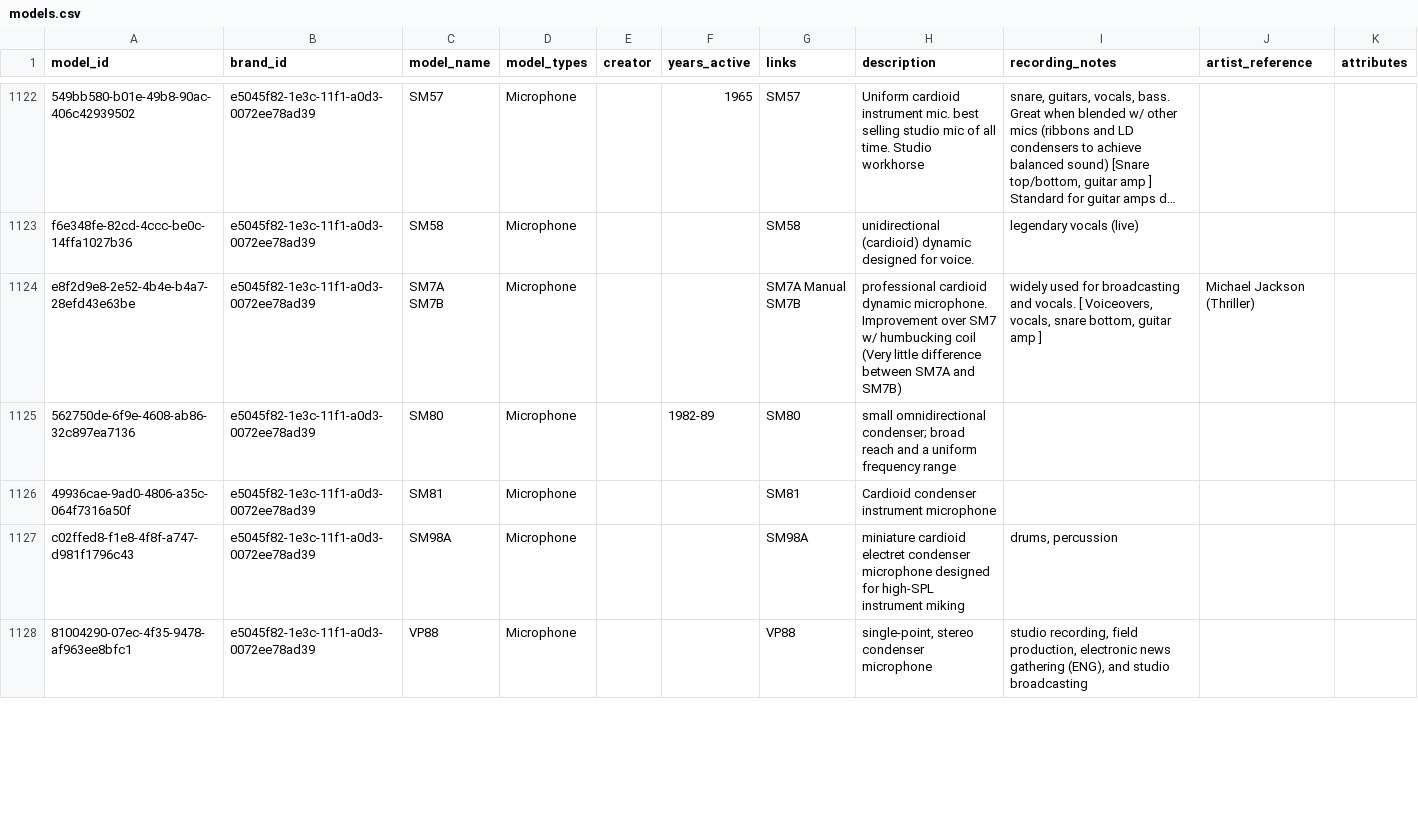
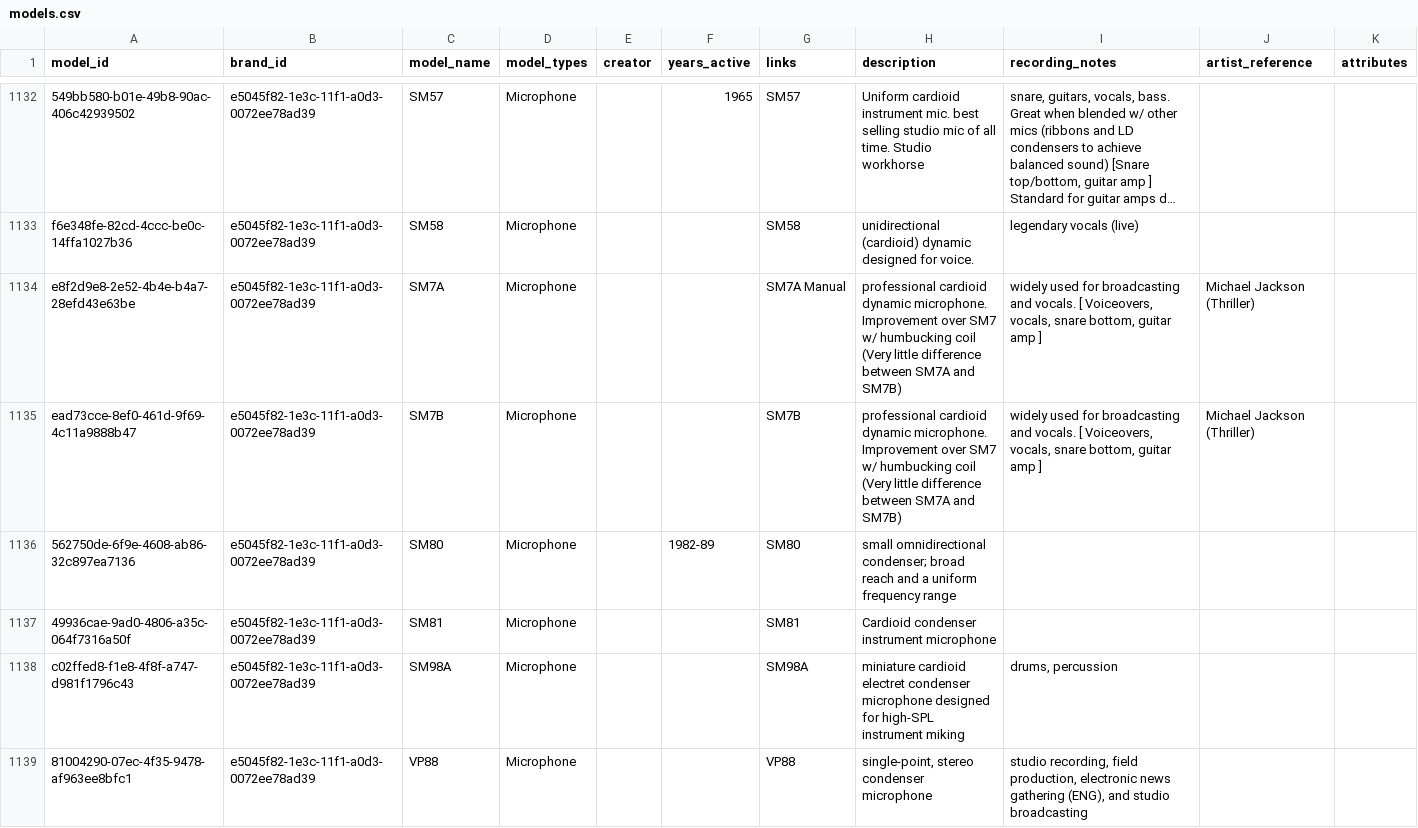
Before and after one commit to edtbl76/stud.io, a CSV file: csv/models.csv, drawn as a sheet; only a part is shown, gaps mark what is left out; long unchanged cells end in …; addresses are those after the commit; ↵ is a line break in a cell; the diff covers the shown part only; the diff names each change by its address in the sheet, - before the commit and + after, or states it on an @@ line.

```diff
--- a/csv/models.csv
+++ b/csv/models.csv
-C1134 (model_name): SM7A ↵ SM7B
+C1134 (model_name): SM7A
-G1134 (links): SM7A Manual ↵ SM7B
+G1134 (links): SM7A Manual
+row 1135: ead73cce-8ef0-461d-9f69-4c11a9888b47 | e5045f82-1e3c-11f1-a0d3-0072ee78ad39 | SM7B | Microphone |  |  | SM7B | professional cardioid dynamic microphone. Improvement over SM7 w/ humbucking coil (Very little difference between SM7A and SM7B) | widely used for broadcasting and vocals. [ Voiceovers, vocals, snare bottom, guitar amp ] | Michael Jackson (Thriller)
```
Also changed, not shown: 10 added rows and 86 edited cells elsewhere in this file, csv/brands.csv, import/Studio 2026 - Effects.csv, 8 other files.
